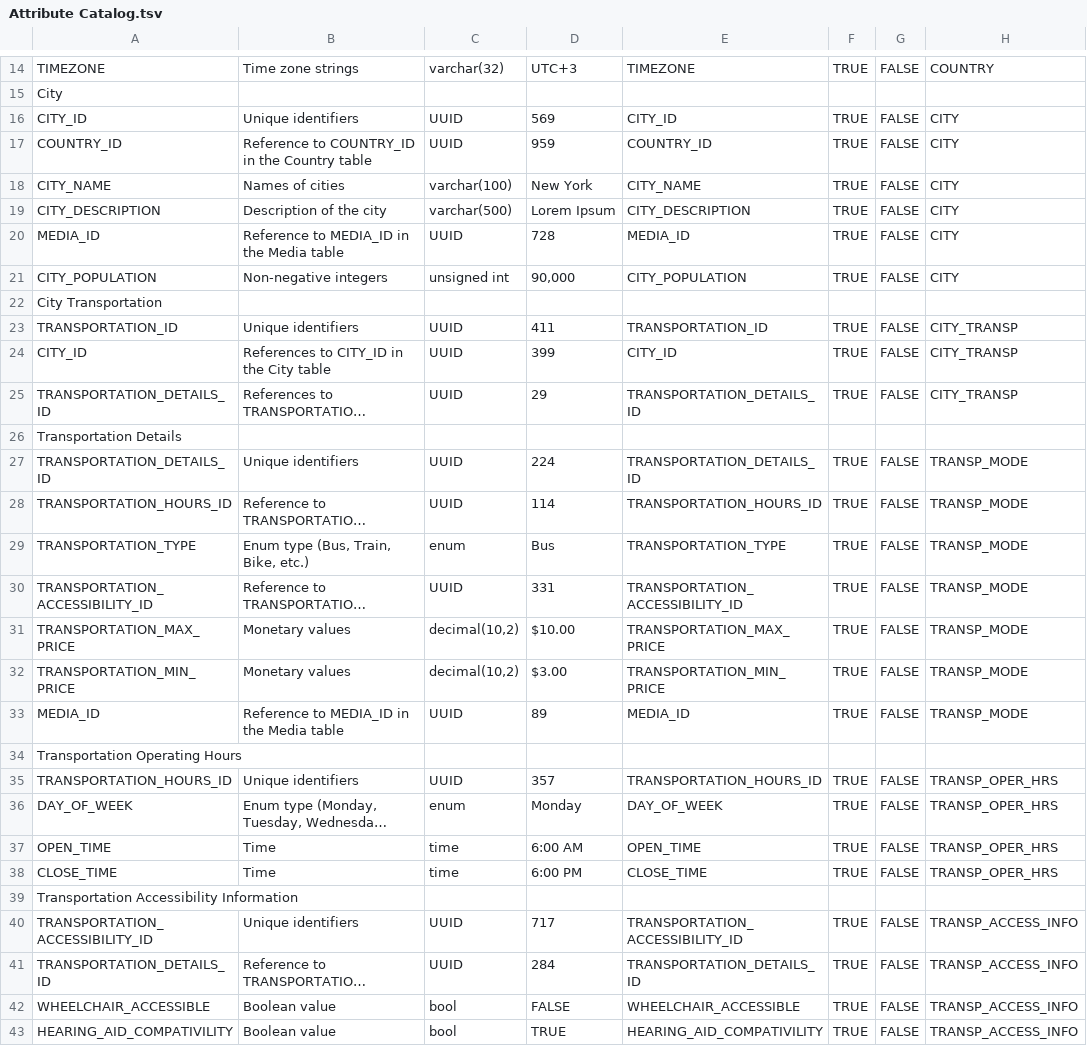
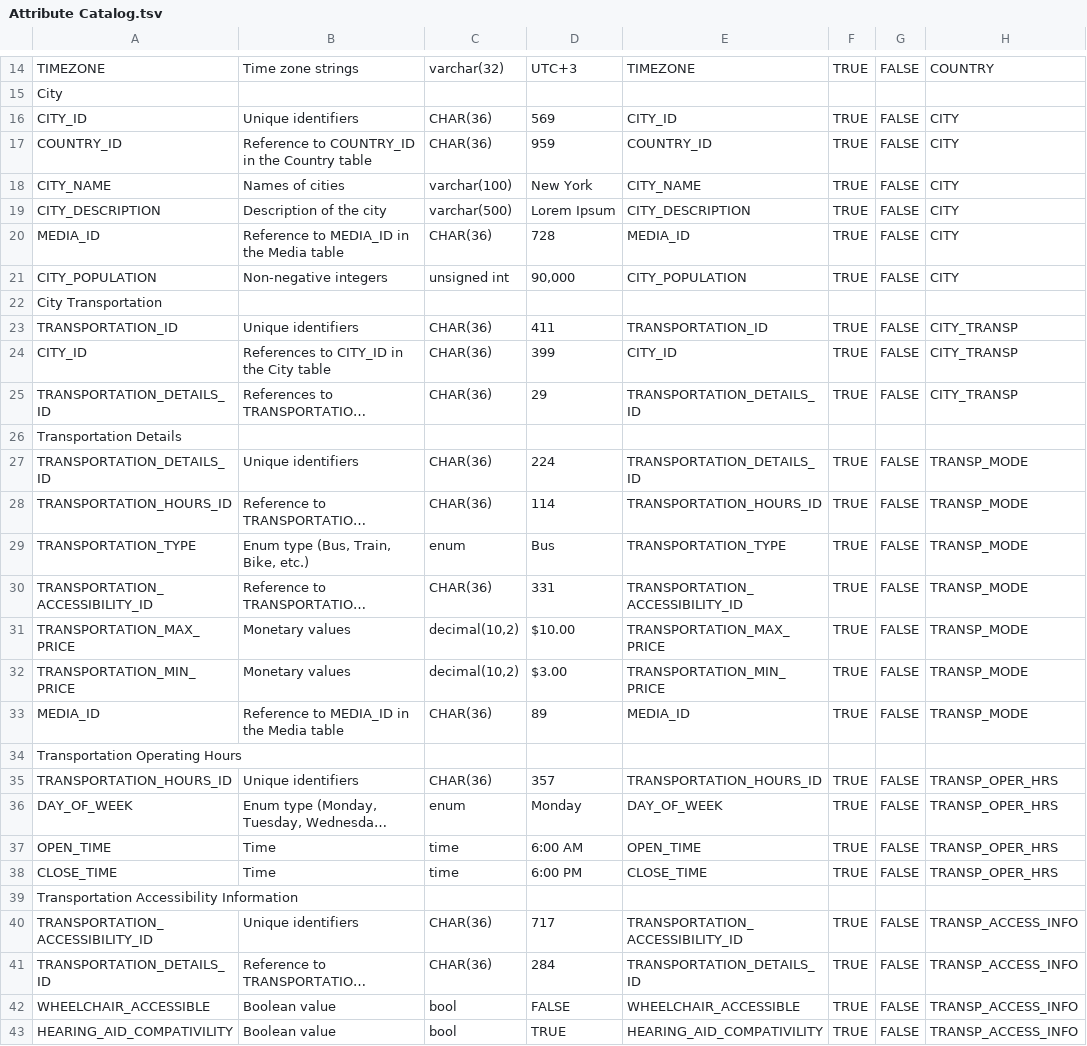
Before and after one commit to rachelleburgos/csci-435-proj, a TSV file: Documents/Attribute Catalog.tsv, drawn as a sheet; only a part is shown, gaps mark what is left out; long unchanged cells end in …; the diff covers the shown part only; the diff names each change by its address in the sheet, - before the commit and + after, or states it on an @@ line.

Commit message:
Replaced UUID with CHAR(36)

```diff
--- a/Documents/Attribute Catalog.tsv
+++ b/Documents/Attribute Catalog.tsv
-C16:C17: UUID
+C16:C17: CHAR(36)
-C20: UUID
+C20: CHAR(36)
-C23:C25: UUID
+C23:C25: CHAR(36)
-C27:C28: UUID
+C27:C28: CHAR(36)
-C30: UUID
+C30: CHAR(36)
-C33: UUID
+C33: CHAR(36)
-C35: UUID
+C35: CHAR(36)
-C40:C41: UUID
+C40:C41: CHAR(36)
```
Also changed, not shown: 57 edited cells elsewhere in this file.
